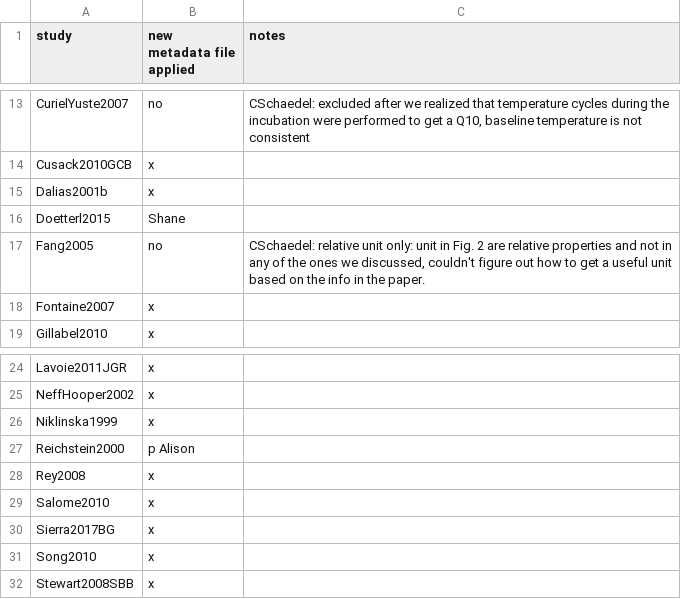
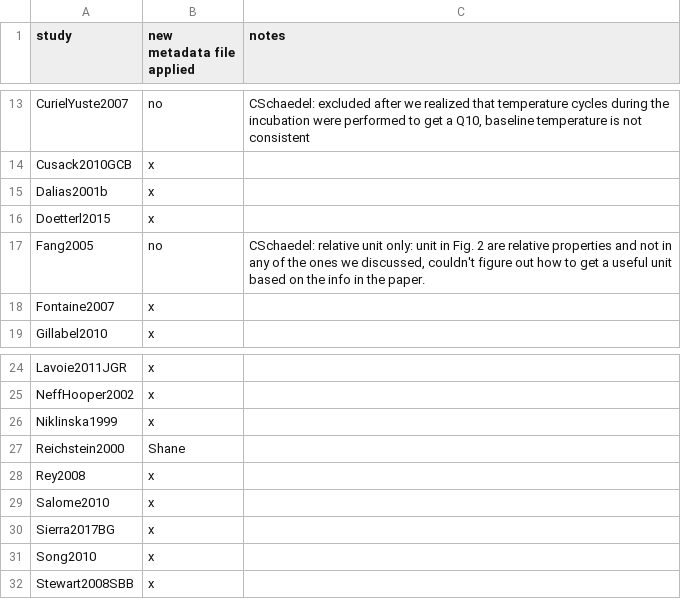
Before and after one commit to SoilBGC-Datashare/sidb, a CSV file: data/studies_list.csv, drawn as a sheet; only a part is shown, gaps mark what is left out.

```diff
--- a/data/studies_list.csv
+++ b/data/studies_list.csv
@@ -15,3 +15,3 @@ Cusack2010GCB,x,
 Dalias2001b,x,
-Doetterl2015,Shane,
+Doetterl2015,x,
 Fang2005,no,"CSchaedel: relative unit only: unit in Fig. 2 are relative properties and not in any of the ones we discussed, couldn't figure out how to get a useful unit based on the info in the paper."
@@ -26,3 +26,3 @@ NeffHooper2002,x,
 Niklinska1999,x,
-Reichstein2000,p Alison,
+Reichstein2000,Shane,
 Rey2008,x,
```
Also changed, not shown: 6 other files.
